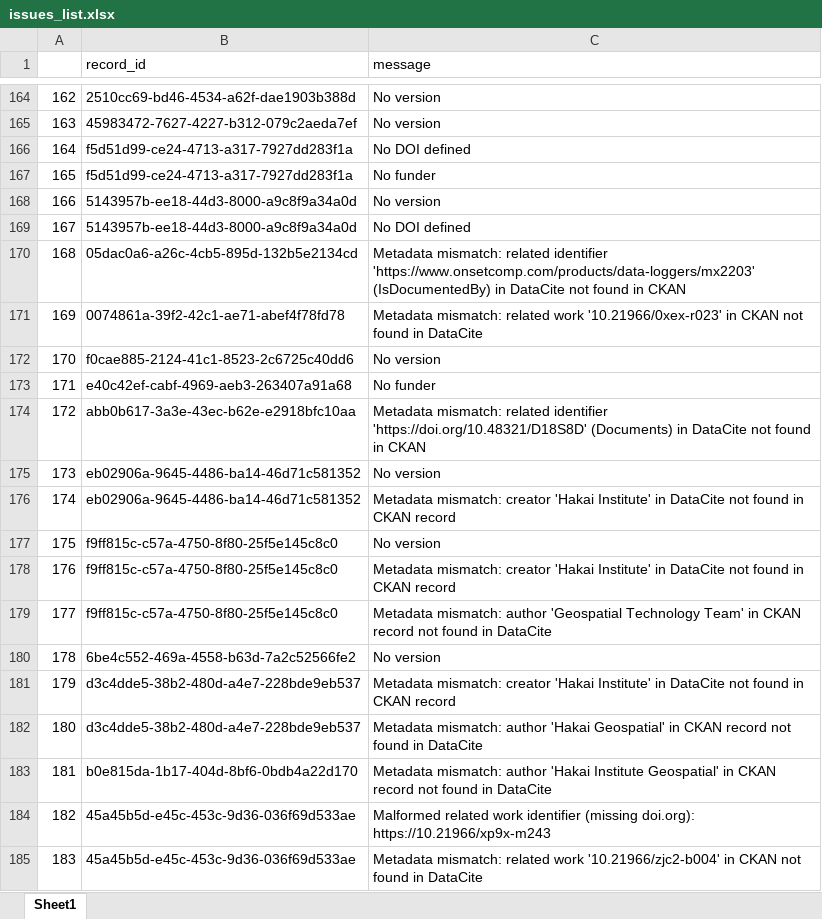
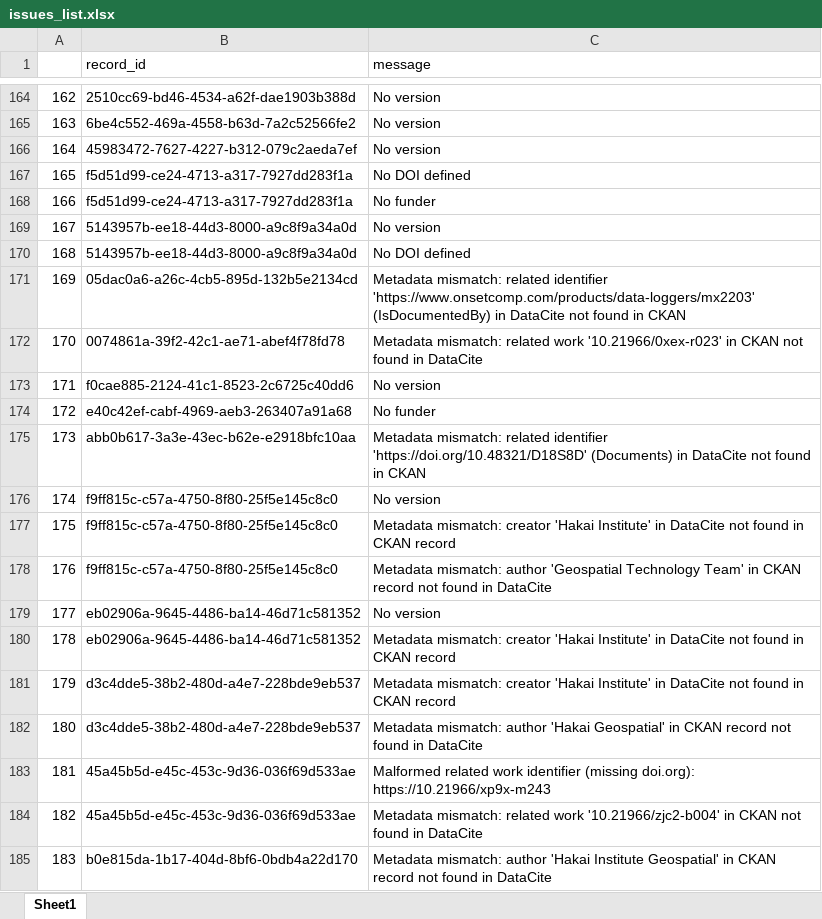
Before and after one commit to HakaiInstitute/hakai-ckan-records-checks, an Excel workbook: docs/issues_list.xlsx, sheet Sheet1, drawn as a sheet; only a part is shown, gaps mark what is left out; values as stored, in another font and other column widths than the file's, no borders; the diff covers the shown part only; the diff names each change by its address in the sheet, - before the commit and + after, or states it on an @@ line.

```diff
--- a/docs/issues_list.xlsx (sheet Sheet1)
+++ b/docs/issues_list.xlsx (sheet Sheet1)
-B165 (record_id): 45983472-7627-4227-b312-079c2aeda7ef
+B165 (record_id): 6be4c552-469a-4558-b63d-7a2c52566fe2
-B166 (record_id): f5d51d99-ce24-4713-a317-7927dd283f1a
+B166 (record_id): 45983472-7627-4227-b312-079c2aeda7ef
-C166 (message): No DOI defined
+C166 (message): No version
-C167 (message): No funder
+C167 (message): No DOI defined
-B168 (record_id): 5143957b-ee18-44d3-8000-a9c8f9a34a0d
+B168 (record_id): f5d51d99-ce24-4713-a317-7927dd283f1a
-C168 (message): No version
+C168 (message): No funder
-C169 (message): No DOI defined
+C169 (message): No version
-B170 (record_id): 05dac0a6-a26c-4cb5-895d-132b5e2134cd
+B170 (record_id): 5143957b-ee18-44d3-8000-a9c8f9a34a0d
-C170 (message): Metadata mismatch: related identifier 'https://www.onsetcomp.com/products/data-loggers/mx2203' (IsDocumentedBy) in DataCite not found in CKAN
+C170 (message): No DOI defined
-B171 (record_id): 0074861a-39f2-42c1-ae71-abef4f78fd78
+B171 (record_id): 05dac0a6-a26c-4cb5-895d-132b5e2134cd
-C171 (message): …mismatch: related work '10.21966/0xex-r023' in CKAN not found in DataCite
+C171 (message): …mismatch: related identifier 'https://www.onsetcomp.com/products/data-loggers/mx2203' (IsDocumentedBy) in DataCite not found in CKAN
-B172 (record_id): f0cae885-2124-41c1-8523-2c6725c40dd6
+B172 (record_id): 0074861a-39f2-42c1-ae71-abef4f78fd78
-C172 (message): No version
+C172 (message): Metadata mismatch: related work '10.21966/0xex-r023' in CKAN not found in DataCite
-B173 (record_id): e40c42ef-cabf-4969-aeb3-263407a91a68
+B173 (record_id): f0cae885-2124-41c1-8523-2c6725c40dd6
-C173 (message): No funder
+C173 (message): No version
-B174 (record_id): abb0b617-3a3e-43ec-b62e-e2918bfc10aa
+B174 (record_id): e40c42ef-cabf-4969-aeb3-263407a91a68
-C174 (message): Metadata mismatch: related identifier 'https://doi.org/10.48321/D18S8D' (Documents) in DataCite not found in CKAN
+C174 (message): No funder
-B175 (record_id): eb02906a-9645-4486-ba14-46d71c581352
+B175 (record_id): abb0b617-3a3e-43ec-b62e-e2918bfc10aa
-C175 (message): No version
+C175 (message): Metadata mismatch: related identifier 'https://doi.org/10.48321/D18S8D' (Documents) in DataCite not found in CKAN
-B176 (record_id): eb02906a-9645-4486-ba14-46d71c581352
+B176 (record_id): f9ff815c-c57a-4750-8f80-25f5e145c8c0
-C176 (message): Metadata mismatch: creator 'Hakai Institute' in DataCite not found in CKAN record
+C176 (message): No version
-C177 (message): No version
+C177 (message): Metadata mismatch: creator 'Hakai Institute' in DataCite not found in CKAN record
-C178 (message): Metadata mismatch: creator 'Hakai Institute' in DataCite not found in CKAN record
+C178 (message): Metadata mismatch: author 'Geospatial Technology Team' in CKAN record not found in DataCite
-B179 (record_id): f9ff815c-c57a-4750-8f80-25f5e145c8c0
+B179 (record_id): eb02906a-9645-4486-ba14-46d71c581352
-C179 (message): Metadata mismatch: author 'Geospatial Technology Team' in CKAN record not found in DataCite
+C179 (message): No version
-B180 (record_id): 6be4c552-469a-4558-b63d-7a2c52566fe2
+B180 (record_id): eb02906a-9645-4486-ba14-46d71c581352
-C180 (message): No version
+C180 (message): Metadata mismatch: creator 'Hakai Institute' in DataCite not found in CKAN record
-B183 (record_id): b0e815da-1b17-404d-8bf6-0bdb4a22d170
+B183 (record_id): 45a45b5d-e45c-453c-9d36-036f69d533ae
-C183 (message): Metadata mismatch: author 'Hakai Institute Geospatial' in CKAN record not found in DataCite
+C183 (message): Malformed related work identifier (missing doi.org): https://10.21966/xp9x-m243
-C184 (message): Malformed related work identifier (missing doi.org): https://10.21966/xp9x-m243
+C184 (message): Metadata mismatch: related work '10.21966/zjc2-b004' in CKAN not found in DataCite
-B185 (record_id): 45a45b5d-e45c-453c-9d36-036f69d533ae
+B185 (record_id): b0e815da-1b17-404d-8bf6-0bdb4a22d170
-C185 (message): Metadata mismatch: related work '10.21966/zjc2-b004' in CKAN not found…
+C185 (message): Metadata mismatch: author 'Hakai Institute Geospatial' in CKAN record not found…
```
Also changed, not shown: 184 edited cells elsewhere in this sheet, docs/catalog_summary.xlsx, 12 other files.
